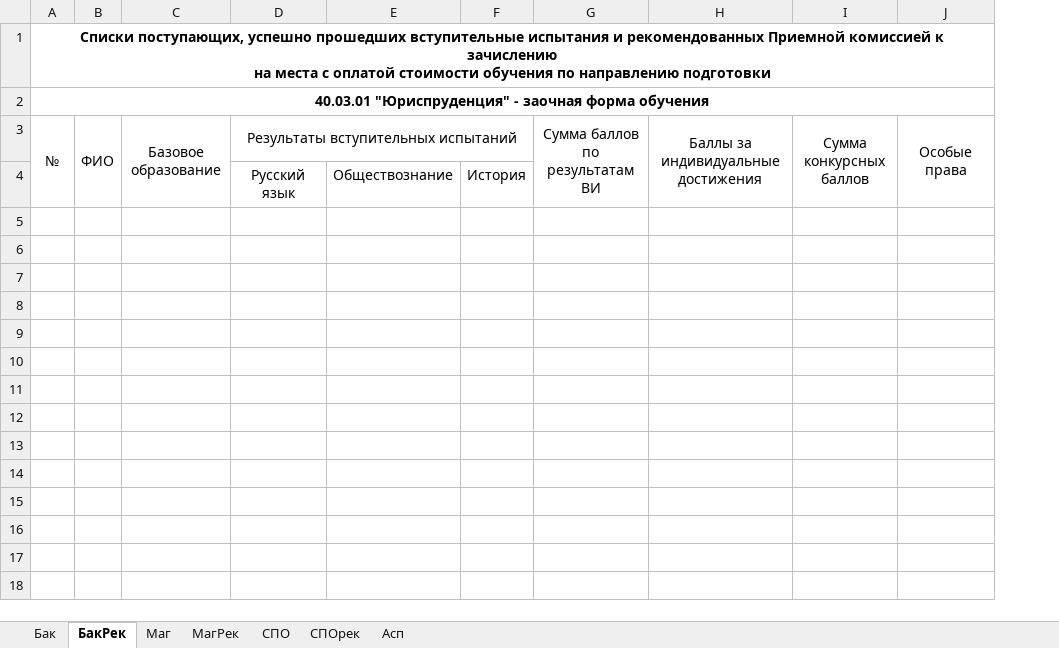
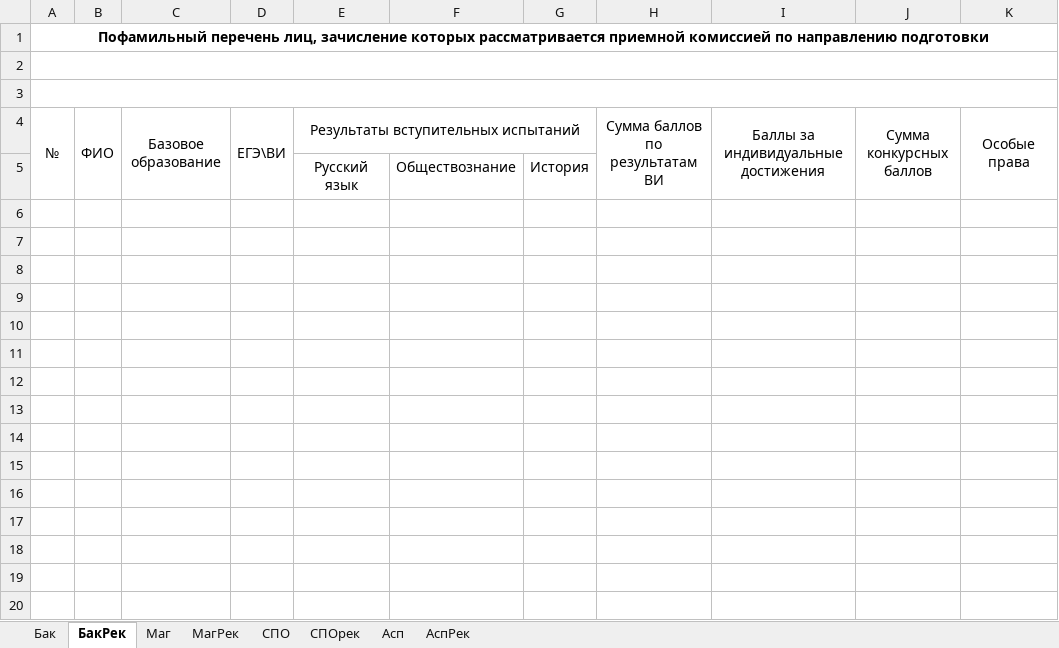
Before and after one commit to OscarTheFabulous/vbashitsoft, an Excel workbook: AbitExport/templates/template.xlsx, sheet БакРек, drawn as a sheet; only a part is shown; values as stored, in another font and other column widths than the file's, no borders; addresses are those after the commit; rows hold the shown columns only; ↵ is a line break in a cell; the diff covers the shown part only; the diff names each change by its address in the sheet, - before the commit and + after, or states it on an @@ line.

```diff
--- a/AbitExport/templates/template.xlsx (sheet БакРек)
+++ b/AbitExport/templates/template.xlsx (sheet БакРек)
+sheet tab: АспРек
+column D, row 4: ЕГЭ\ВИ
-A1: Списки поступающих, успешно прошедших вступительные испытания и рекомендованных Приемной комиссией к зачислению ↵ на места с оплатой стоимости обучения по направлению…
+A1: Пофамильный перечень лиц, зачисление которых рассматривается приемной комиссией по направлению…
-A2: 40.03.01 "Юриспруденция" - заочная форма обучения
+A2: (empty)
+row 3: (empty)
+row 6: (empty)
+row 7: (empty)
+row 8: (empty)
+row 9: (empty)
+row 10: (empty)
+row 11: (empty)
+row 12: (empty)
+row 13: (empty)
+row 14: (empty)
+row 15: (empty)
+row 16: (empty)
+row 17: (empty)
+row 18: (empty)
+row 19: (empty)
+row 20: (empty)
```
Also changed, not shown: 583 added rows elsewhere in this sheet, sheet МагРек, sheet СПОрек, sheet Асп, sheet Маг, sheet СПО, sheet Бак, AbitExport/templates/journal.xlsx, 1 other file.
